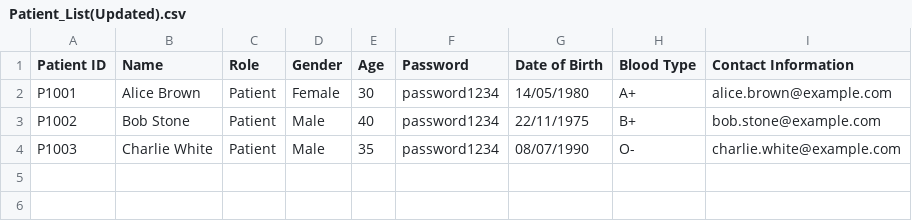
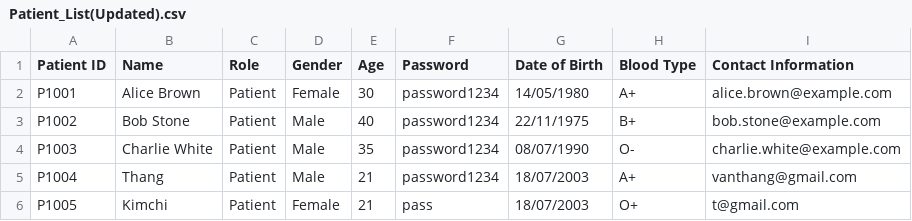
Before and after one commit to ngvanthanggit/SC2002-Project, a CSV file: Data/Updated/Patient_List(Updated).csv, drawn as a sheet; the diff names each change by its address in the sheet, - before the commit and + after, or states it on an @@ line.

```diff
--- a/Data/Updated/Patient_List(Updated).csv
+++ b/Data/Updated/Patient_List(Updated).csv
+row 5: P1004 | Thang | Patient | Male | 21 | password1234 | 18/07/2003 | A+ | vanthang@gmail.com
+row 6: P1005 | Kimchi | Patient | Female | 21 | pass | 18/07/2003 | O+ | t@gmail.com
```
Also changed, not shown: Data/Updated/MedicalRecord_List(Updated).csv, Data/Updated/Replenish_List(Updated).csv, 3 other files.
